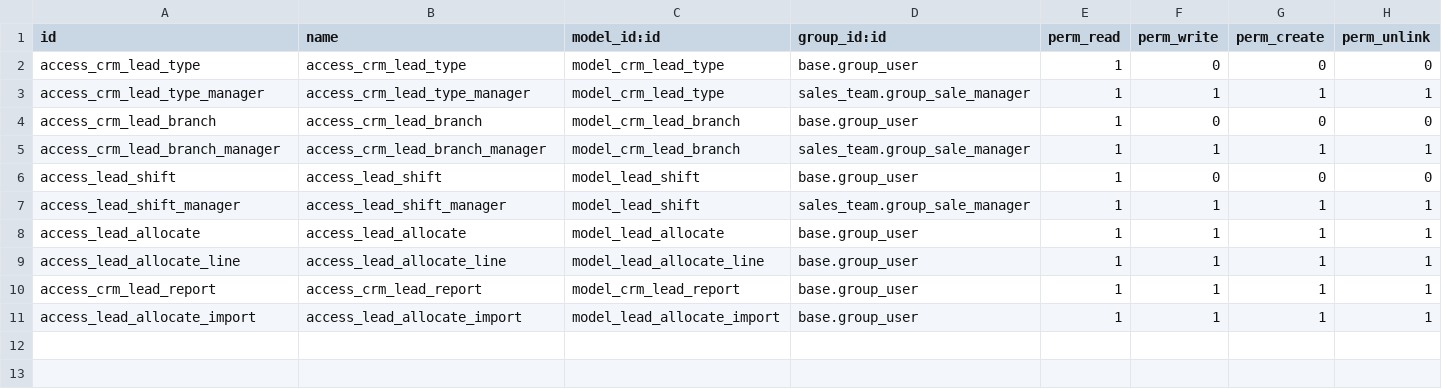
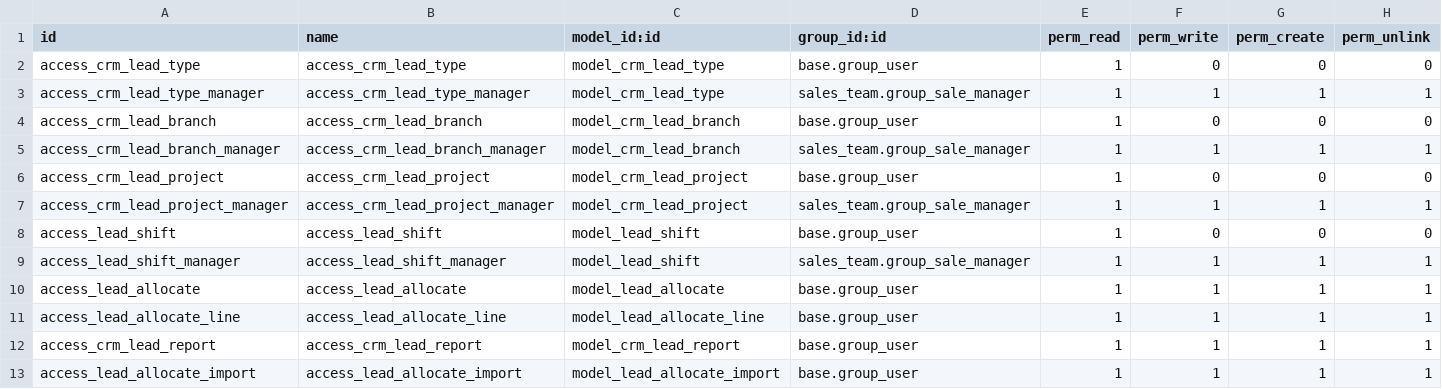
Before and after one commit to chamalruwanjith/custom, a CSV file: vkd_lead_manage/security/ir.model.access.csv, drawn as a sheet; the diff names each change by its address in the sheet, - before the commit and + after, or states it on an @@ line.

Commit message:
[IMP] vkd_lead_manage : - add new model for projects

```diff
--- a/vkd_lead_manage/security/ir.model.access.csv
+++ b/vkd_lead_manage/security/ir.model.access.csv
+row 6: access_crm_lead_project | access_crm_lead_project | model_crm_lead_project | base.group_user | 1 | 0 | 0 | 0
+row 7: access_crm_lead_project_manager | access_crm_lead_project_manager | model_crm_lead_project | sales_team.group_sale_manager | 1 | 1 | 1 | 1
```
Also changed, not shown: 5 other files.
